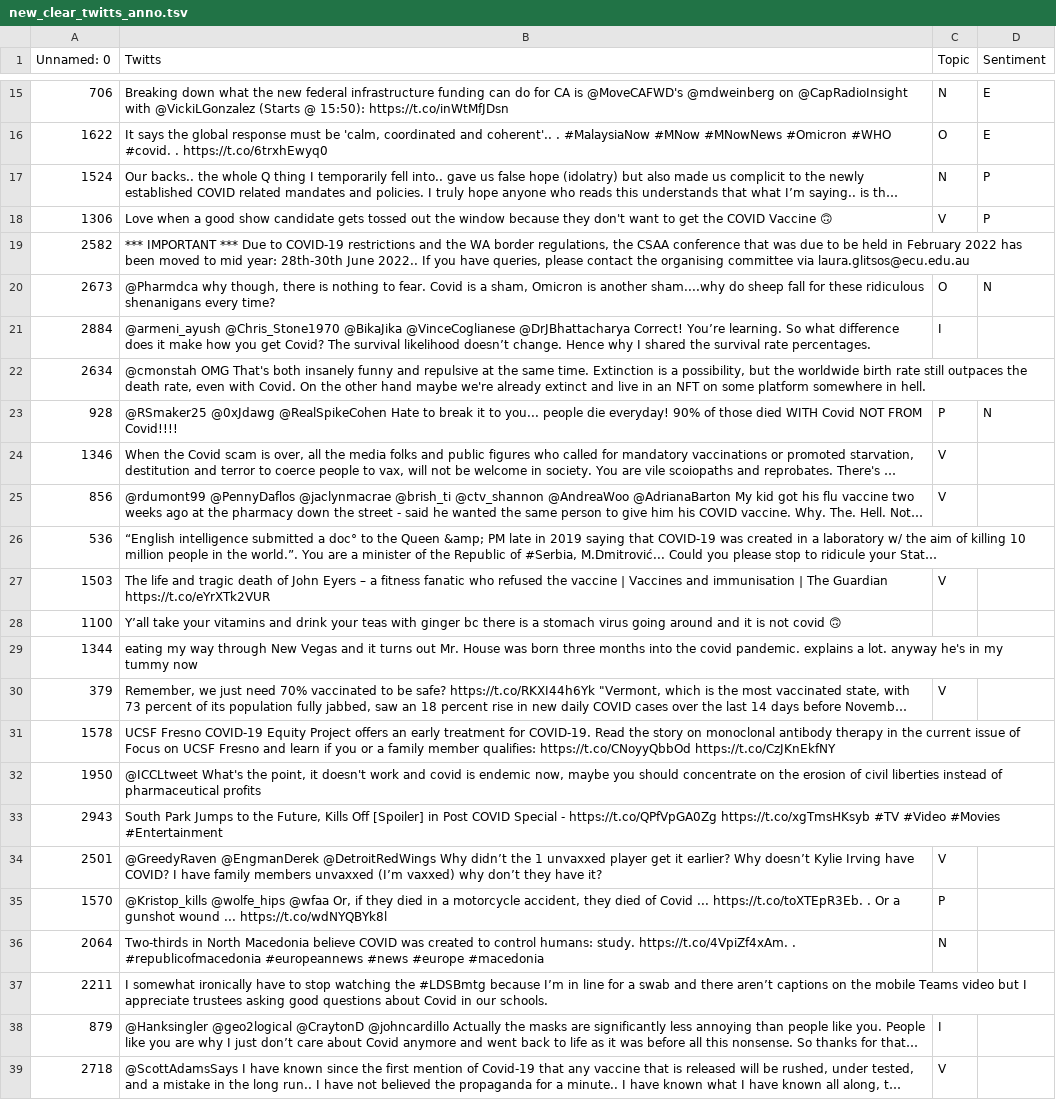
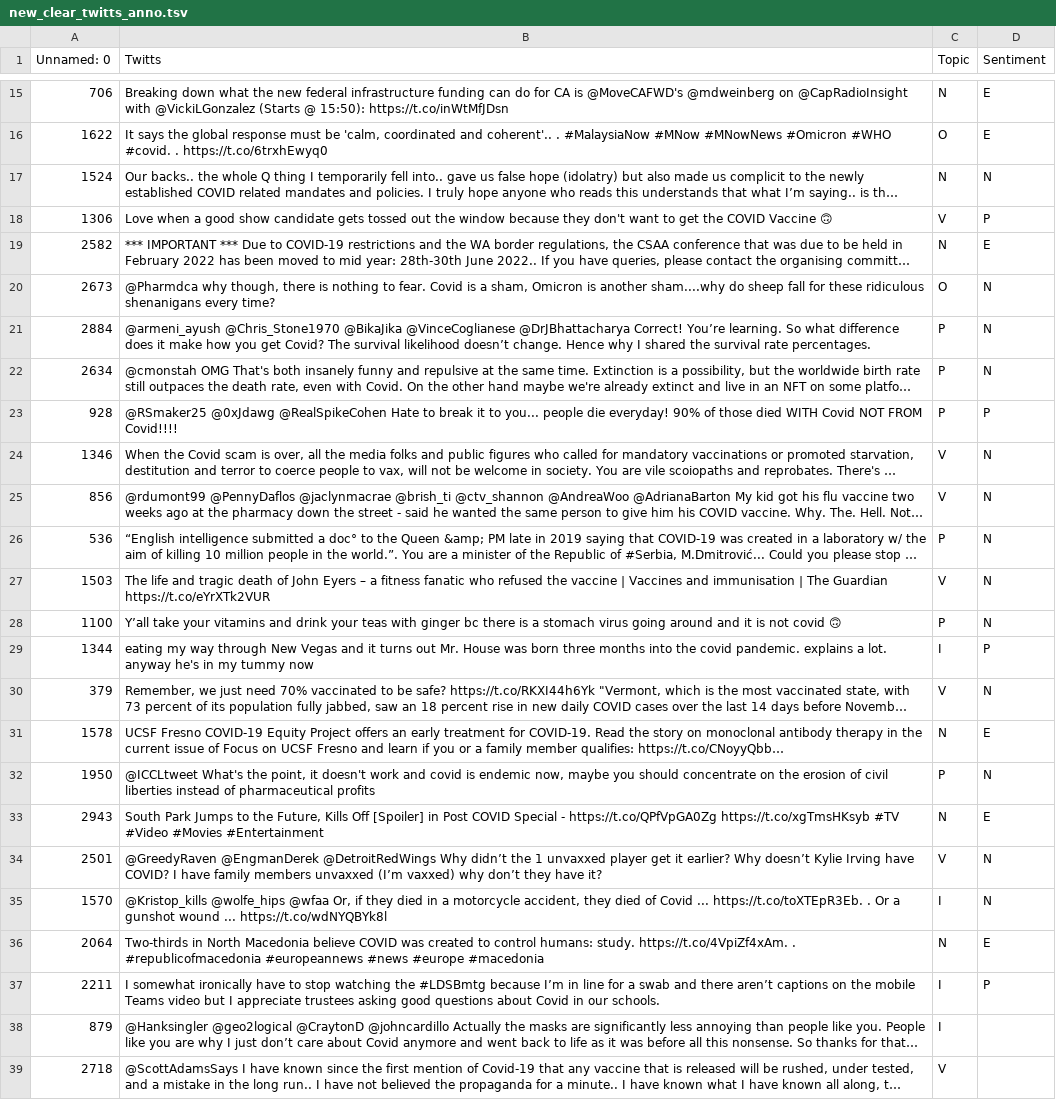
Before and after one commit to 42694647426/DataScience-Project, a TSV file: data/new_clear_twitts_anno.tsv, drawn as a sheet; only a part is shown, gaps mark what is left out; long unchanged cells end in …; the diff names each change by its address in the sheet, - before the commit and + after, or states it on an @@ line.

Commit message:
Annotated manully

```diff
--- a/data/new_clear_twitts_anno.tsv
+++ b/data/new_clear_twitts_anno.tsv
-D17 (Sentiment): P
+D17 (Sentiment): N
-C19 (Topic): (empty)
+C19 (Topic): N
-D19 (Sentiment): (empty)
+D19 (Sentiment): E
-C21 (Topic): I
+C21 (Topic): P
-D21:D22 (Sentiment): (empty)
+D21:D22 (Sentiment): N
-C22 (Topic): (empty)
+C22 (Topic): P
-D23 (Sentiment): N
+D23 (Sentiment): P
-D24:D28 (Sentiment): (empty)
+D24:D28 (Sentiment): N
-C26 (Topic): (empty)
+C26 (Topic): P
-C28 (Topic): (empty)
+C28 (Topic): P
-C29 (Topic): (empty)
+C29 (Topic): I
-D29 (Sentiment): (empty)
+D29 (Sentiment): P
-D30 (Sentiment): (empty)
+D30 (Sentiment): N
-C31 (Topic): (empty)
+C31 (Topic): N
-D31 (Sentiment): (empty)
+D31 (Sentiment): E
-C32 (Topic): (empty)
+C32 (Topic): P
-D32 (Sentiment): (empty)
+D32 (Sentiment): N
-C33 (Topic): (empty)
+C33 (Topic): N
-D33 (Sentiment): (empty)
+D33 (Sentiment): E
-D34:D35 (Sentiment): (empty)
+D34:D35 (Sentiment): N
-C35 (Topic): P
+C35 (Topic): I
-D36 (Sentiment): (empty)
+D36 (Sentiment): E
-C37 (Topic): (empty)
+C37 (Topic): I
-D37 (Sentiment): (empty)
+D37 (Sentiment): P
```
